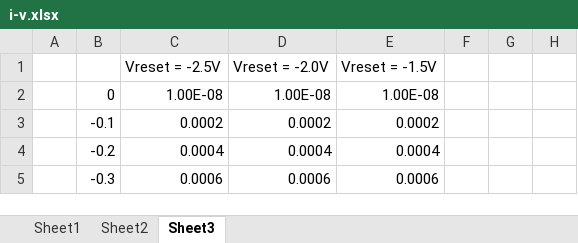
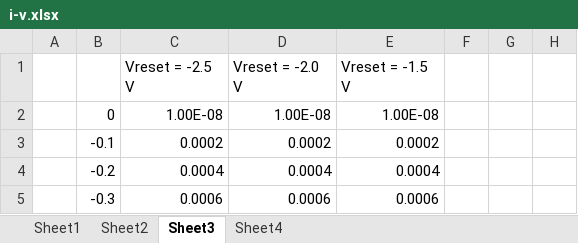
Before and after one commit to ominux/marrclm, an Excel workbook: other/i-v.xlsx, sheet Sheet3, drawn as a sheet; only a part is shown; values as stored, in another font and other column widths than the file's, no borders; charts and pictures not drawn; the diff names each change by its address in the sheet, - before the commit and + after, or states it on an @@ line.

```diff
--- a/other/i-v.xlsx (sheet Sheet3)
+++ b/other/i-v.xlsx (sheet Sheet3)
+sheet tab: Sheet4
-C1: Vreset = -2.5V
+C1: Vreset = -2.5 V
-D1: Vreset = -2.0V
+D1: Vreset = -2.0 V
-E1: Vreset = -1.5V
+E1: Vreset = -1.5 V
```
Also changed, not shown: sheet Sheet2, charts or pictures, 3 other files.
